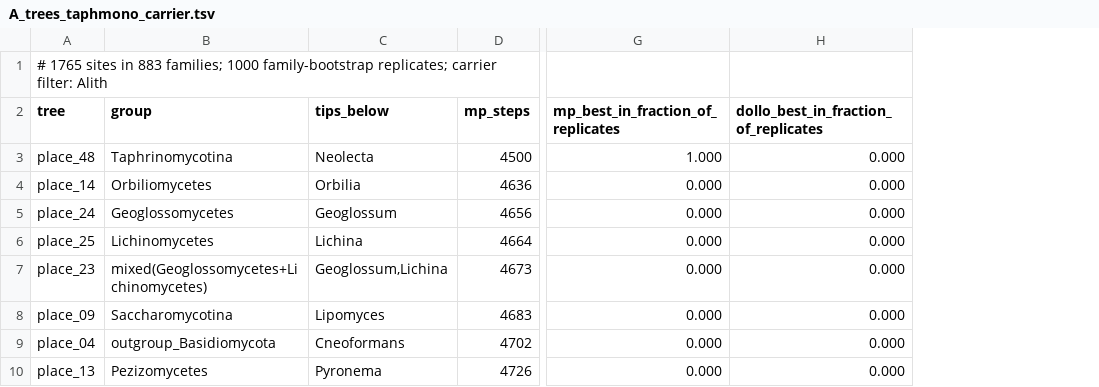
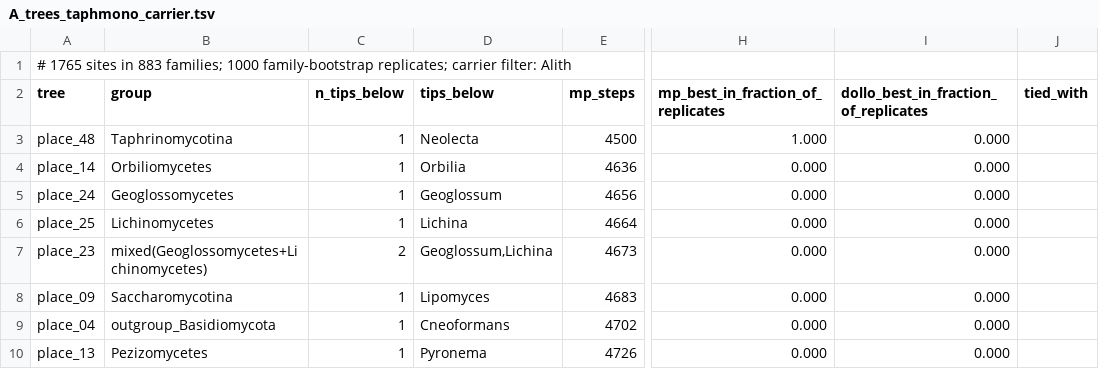
Before and after one commit to stajichlab/intronfate, a TSV file: bench/V8_antarctolithica_placement/results_summary/scan/A_trees_taphmono_carrier.tsv, drawn as a sheet; only a part is shown, gaps mark what is left out; the diff covers the shown part only; the diff names each change by its address in the sheet, - before the commit and + after, or states it on an @@ line.

```diff
--- a/bench/V8_antarctolithica_placement/results_summary/scan/A_trees_taphmono_carrier.tsv
+++ b/bench/V8_antarctolithica_placement/results_summary/scan/A_trees_taphmono_carrier.tsv
+column C (n_tips_below), rows 3-10: 1 | 1 | 1 | 1 | 2 | 1 | 1 | 1
+column J (tied_with), empty
```
Also changed, not shown: 13 edited cells elsewhere in this file, bench/V8_antarctolithica_placement/results_summary/scan/A_trees_all.tsv, bench/V8_antarctolithica_placement/results_summary/scan/A_trees_carrier.tsv, 47 other files.
